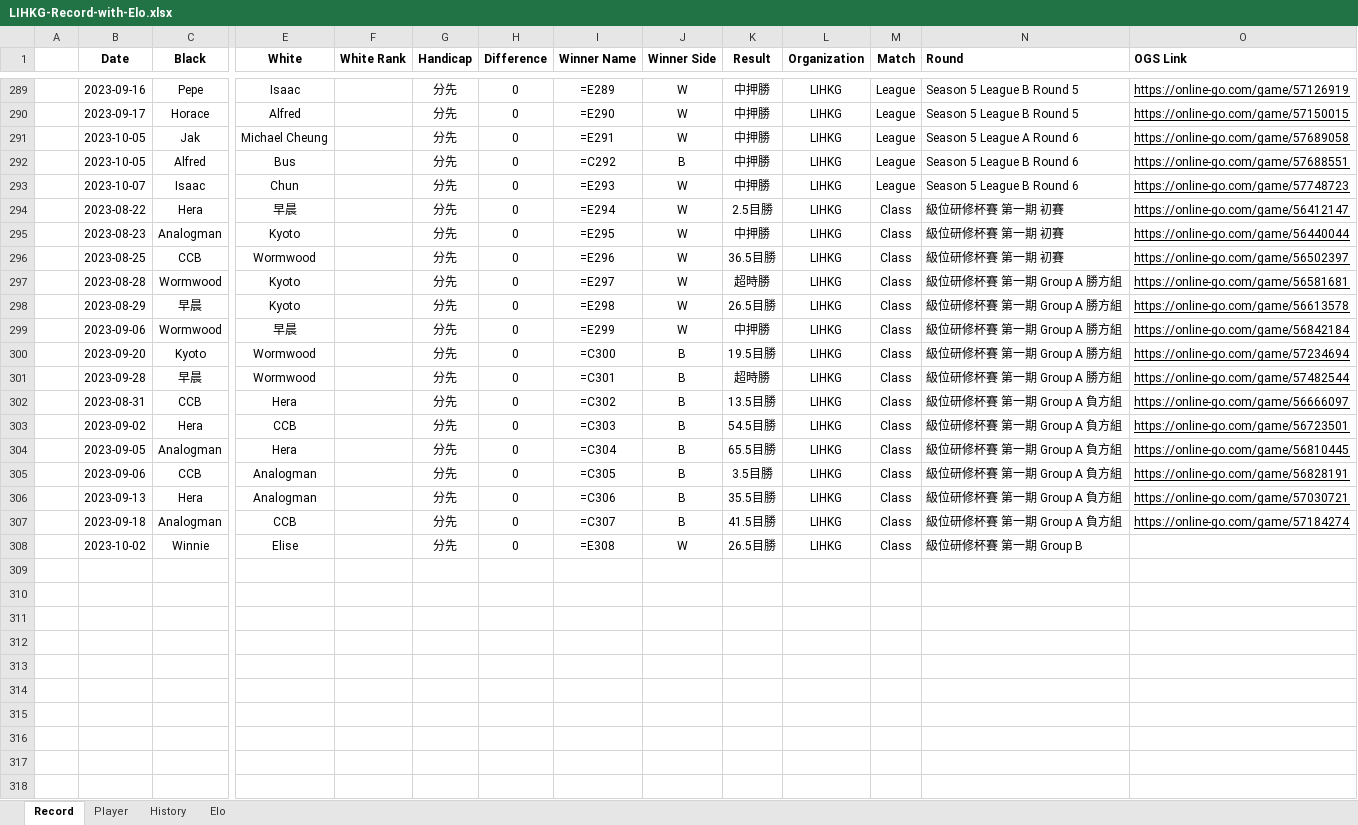
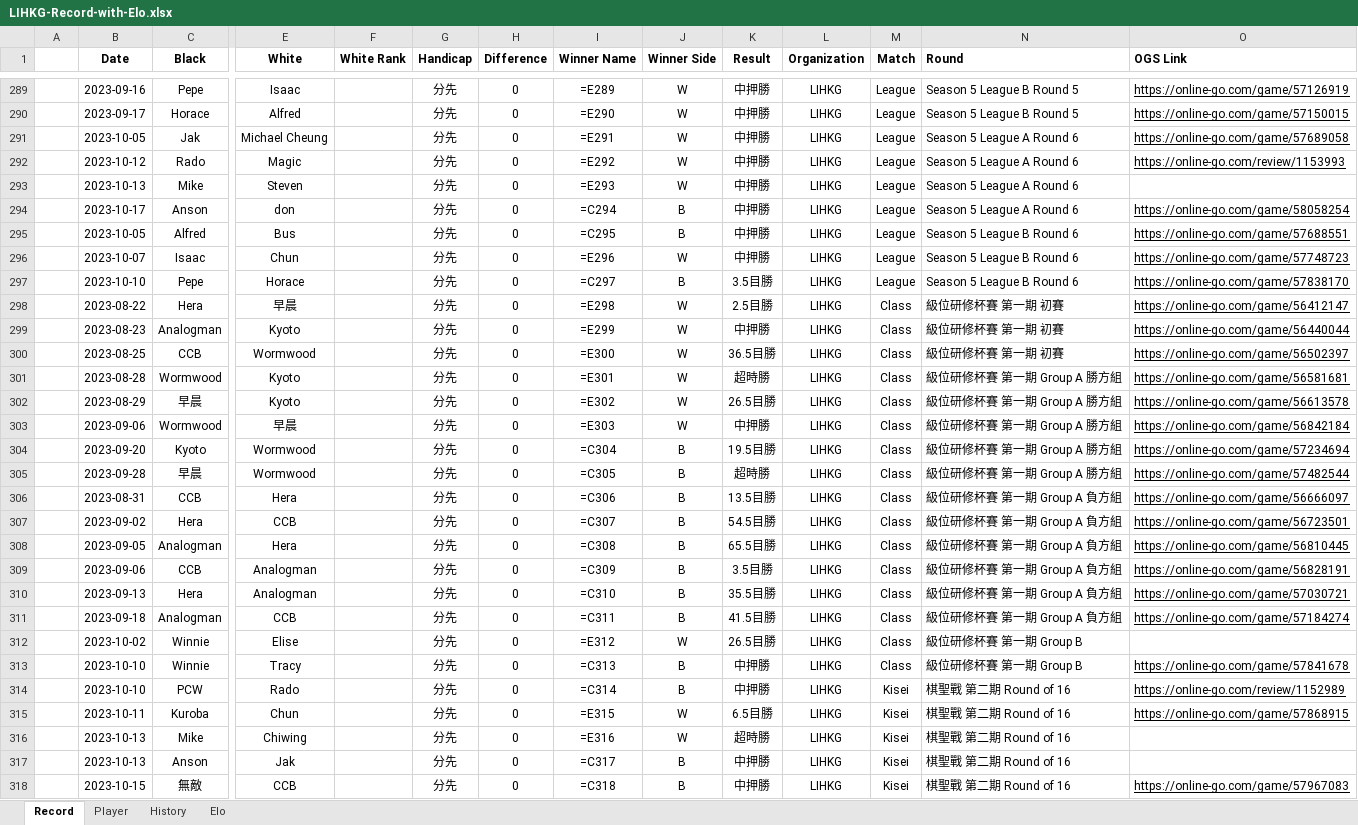
Before and after one commit to ansonli0521/go, an Excel workbook: elo/LIHKG-Record-with-Elo.xlsx, sheet Record, drawn as a sheet; only a part is shown, gaps mark what is left out; values as stored, in another font and other column widths than the file's, no borders; formulas without a stored value are shown as written; addresses are those after the commit; rows hold the shown columns only; the diff covers the shown part only; the diff names each change by its address in the sheet, - before the commit and + after, or states it on an @@ line.

```diff
--- a/elo/LIHKG-Record-with-Elo.xlsx (sheet Record)
+++ b/elo/LIHKG-Record-with-Elo.xlsx (sheet Record)
+row 292:  | 2023-10-12 | Rado | Magic |  | 分先 | 0 | =E292 | W | 中押勝 | LIHKG | League | Season 5 League A Round 6 | https://online-go.com/review/1153993
+row 293:  | 2023-10-13 | Mike | Steven |  | 分先 | 0 | =E293 | W | 中押勝 | LIHKG | League | Season 5 League A Round 6
+row 294:  | 2023-10-17 | Anson | don |  | 分先 | 0 | =C294 | B | 中押勝 | LIHKG | League | Season 5 League A Round 6 | https://online-go.com/game/58058254
-I295 (Winner Name): =C292
+I295 (Winner Name): =C295
-I296 (Winner Name): =E293
+I296 (Winner Name): =E296
+row 297:  | 2023-10-10 | Pepe | Horace |  | 分先 | 0 | =C297 | B | 3.5目勝 | LIHKG | League | Season 5 League B Round 6 | https://online-go.com/game/57838170
-I298 (Winner Name): =E294
+I298 (Winner Name): =E298
-I299 (Winner Name): =E295
+I299 (Winner Name): =E299
-I300 (Winner Name): =E296
+I300 (Winner Name): =E300
-I301 (Winner Name): =E297
+I301 (Winner Name): =E301
-I302 (Winner Name): =E298
+I302 (Winner Name): =E302
-I303 (Winner Name): =E299
+I303 (Winner Name): =E303
-I304 (Winner Name): =C300
+I304 (Winner Name): =C304
-I305 (Winner Name): =C301
+I305 (Winner Name): =C305
-I306 (Winner Name): =C302
+I306 (Winner Name): =C306
-I307 (Winner Name): =C303
+I307 (Winner Name): =C307
-I308 (Winner Name): =C304
+I308 (Winner Name): =C308
-I309 (Winner Name): =C305
+I309 (Winner Name): =C309
-I310 (Winner Name): =C306
+I310 (Winner Name): =C310
-I311 (Winner Name): =C307
+I311 (Winner Name): =C311
-I312 (Winner Name): =E308
+I312 (Winner Name): =E312
+row 313:  | 2023-10-10 | Winnie | Tracy |  | 分先 | 0 | =C313 | B | 中押勝 | LIHKG | Class | 級位研修杯賽 第一期 Group B | https://online-go.com/game/57841678
+row 314:  | 2023-10-10 | PCW | Rado |  | 分先 | 0 | =C314 | B | 中押勝 | LIHKG | Kisei | 棋聖戰 第二期 Round of 16 | https://online-go.com/review/1152989
+row 315:  | 2023-10-11 | Kuroba | Chun |  | 分先 | 0 | =E315 | W | 6.5目勝 | LIHKG | Kisei | 棋聖戰 第二期 Round of 16 | https://online-go.com/game/57868915
+row 316:  | 2023-10-13 | Mike | Chiwing |  | 分先 | 0 | =E316 | W | 超時勝 | LIHKG | Kisei | 棋聖戰 第二期 Round of 16
+row 317:  | 2023-10-13 | Anson | Jak |  | 分先 | 0 | =C317 | B | 中押勝 | LIHKG | Kisei | 棋聖戰 第二期 Round of 16
+row 318:  | 2023-10-15 | 無敵 | CCB |  | 分先 | 0 | =C318 | B | 中押勝 | LIHKG | Kisei | 棋聖戰 第二期 Round of 16 | https://online-go.com/game/57967083
```
Also changed, not shown: 1 added row elsewhere in this sheet, sheet History, sheet Elo, sheet Player.
